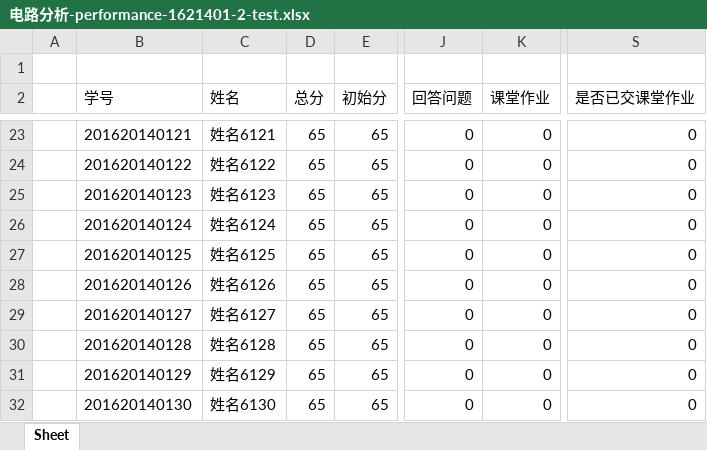
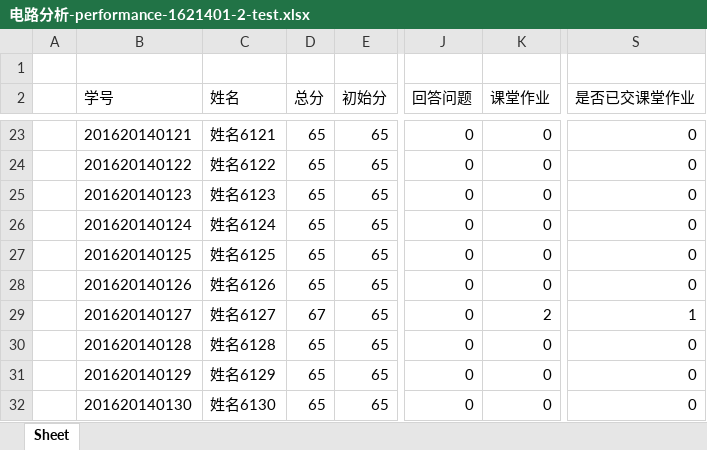
Before and after one commit to libaiyu/mark, an Excel workbook: exceltest/电路分析-performance-1621401-2-test.xlsx, sheet Sheet, drawn as a sheet; only a part is shown, gaps mark what is left out; values as stored, in another font and other column widths than the file's, no borders; the diff names each change by its address in the sheet, - before the commit and + after, or states it on an @@ line.

```diff
--- a/exceltest/电路分析-performance-1621401-2-test.xlsx (sheet Sheet)
+++ b/exceltest/电路分析-performance-1621401-2-test.xlsx (sheet Sheet)
-D29 (总分): 65
+D29 (总分): 67
-K29 (课堂作业): 0
+K29 (课堂作业): 2
-S29 (是否已交课堂作业): 0
+S29 (是否已交课堂作业): 1
```
Also changed, not shown: exceltest/元器件识别与常用仪器使用-practice-1620604-5-test.xlsx, exceltest/模拟电子技术-performance-1523701-test.xlsx, 15 other files.
